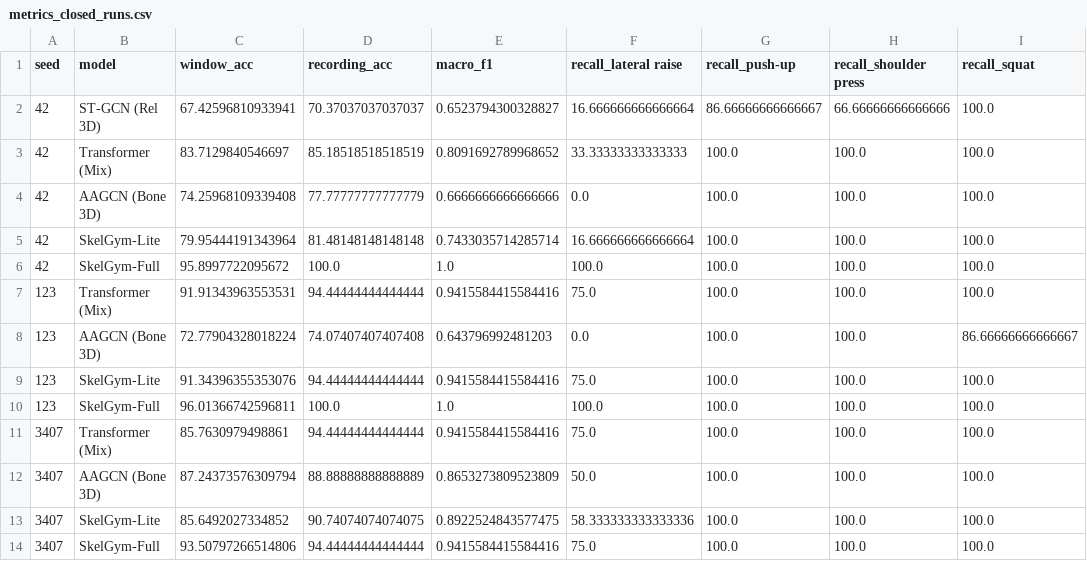
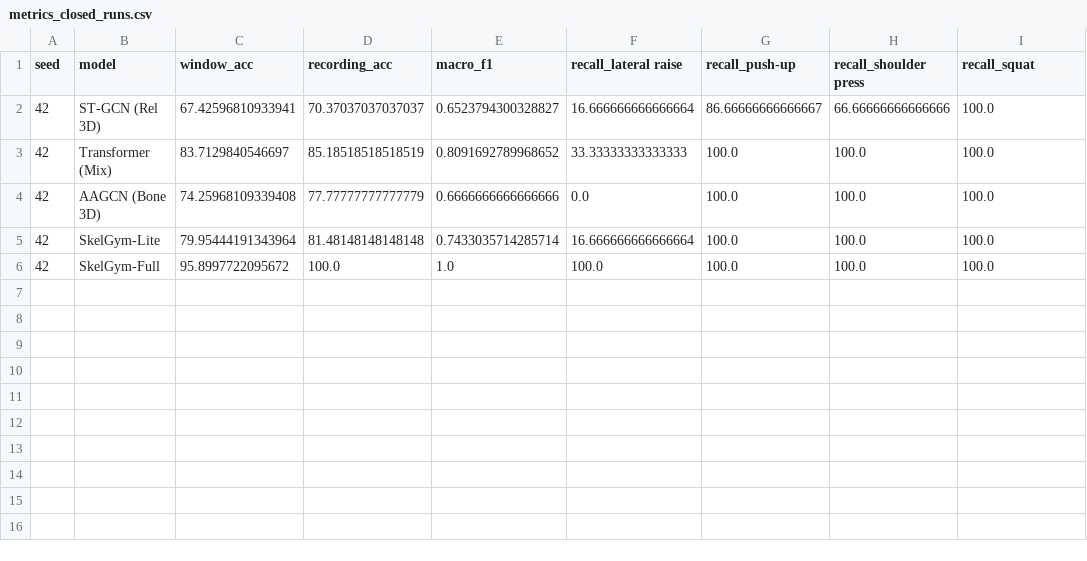
Before and after one commit to nxc1802/Gym_Classification, a CSV file: outputs/external/mmfit/metrics_closed_runs.csv, drawn as a sheet; the diff names each change by its address in the sheet, - before the commit and + after, or states it on an @@ line.

Commit message:
refactor(external): update MMFit evaluations, sync ensemble weights, and add bootstrap artifacts script

```diff
--- a/outputs/external/mmfit/metrics_closed_runs.csv
+++ b/outputs/external/mmfit/metrics_closed_runs.csv
-row 7: 123 | Transformer (Mix) | 91.91343963553531 | 94.44444444444444 | 0.9415584415584416 | 75.0 | 100.0 | 100.0 | 100.0
-row 8: 123 | AAGCN (Bone 3D) | 72.77904328018224 | 74.07407407407408 | 0.643796992481203 | 0.0 | 100.0 | 100.0 | 86.66666666666667
-row 9: 123 | SkelGym-Lite | 91.34396355353076 | 94.44444444444444 | 0.9415584415584416 | 75.0 | 100.0 | 100.0 | 100.0
-row 10: 123 | SkelGym-Full | 96.01366742596811 | 100.0 | 1.0 | 100.0 | 100.0 | 100.0 | 100.0
-row 11: 3407 | Transformer (Mix) | 85.7630979498861 | 94.44444444444444 | 0.9415584415584416 | 75.0 | 100.0 | 100.0 | 100.0
-row 12: 3407 | AAGCN (Bone 3D) | 87.24373576309794 | 88.88888888888889 | 0.8653273809523809 | 50.0 | 100.0 | 100.0 | 100.0
-row 13: 3407 | SkelGym-Lite | 85.6492027334852 | 90.74074074074075 | 0.8922524843577475 | 58.333333333333336 | 100.0 | 100.0 | 100.0
-row 14: 3407 | SkelGym-Full | 93.50797266514806 | 94.44444444444444 | 0.9415584415584416 | 75.0 | 100.0 | 100.0 | 100.0
```
Also changed, not shown: outputs/external/mmfit/metrics_closed.csv, outputs/external/mmfit/metrics_open.csv, 26 other files.
